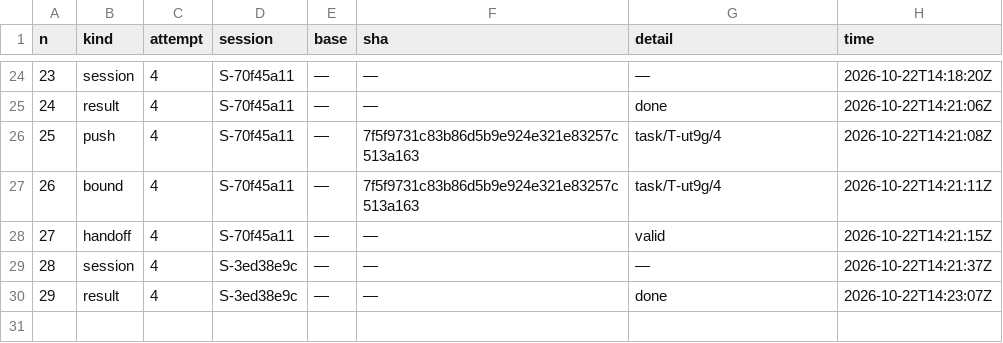
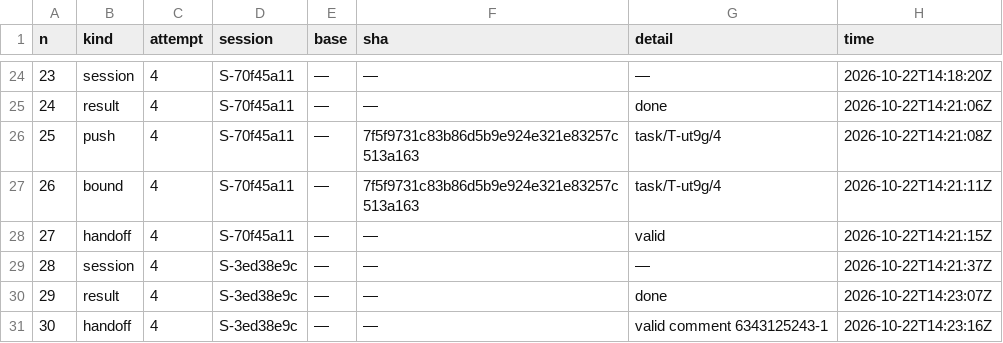
Before and after one commit to pharzam/layup-uat-m2e, a TSV file: tasks/T-ut9g/events.tsv, drawn as a sheet; only a part is shown, gaps mark what is left out; the diff names each change by its address in the sheet, - before the commit and + after, or states it on an @@ line.

```diff
--- a/tasks/T-ut9g/events.tsv
+++ b/tasks/T-ut9g/events.tsv
+row 31: 30 | handoff | 4 | S-3ed38e9c | — | — | valid comment 6343125243-1 | 2026-10-22T14:23:16Z
```
